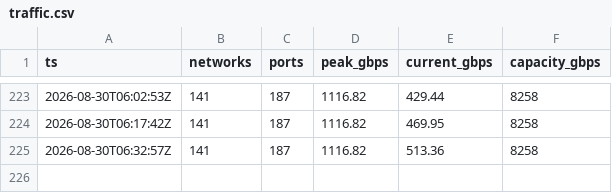
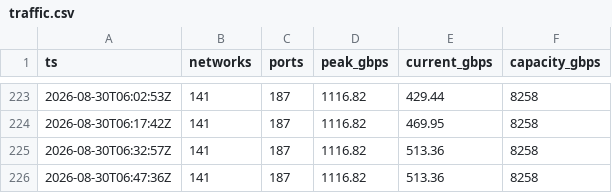
Before and after one commit to virtualmokus/bix, a CSV file: data/traffic.csv, drawn as a sheet; only a part is shown, gaps mark what is left out; the diff names each change by its address in the sheet, - before the commit and + after, or states it on an @@ line.

Commit message:
data: forgalmi mintavétel

```diff
--- a/data/traffic.csv
+++ b/data/traffic.csv
+row 226: 2026-08-30T06:47:36Z | 141 | 187 | 1116.82 | 513.36 | 8258
```
Also changed, not shown: 1 other file.
